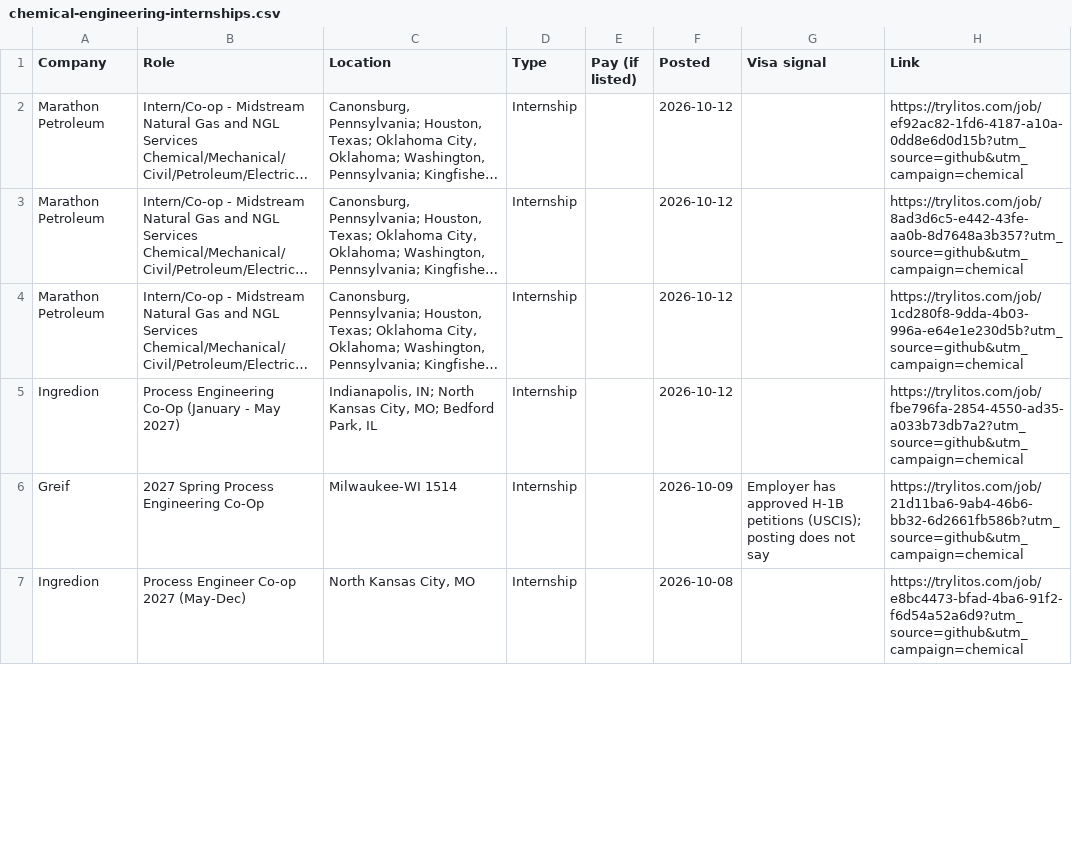
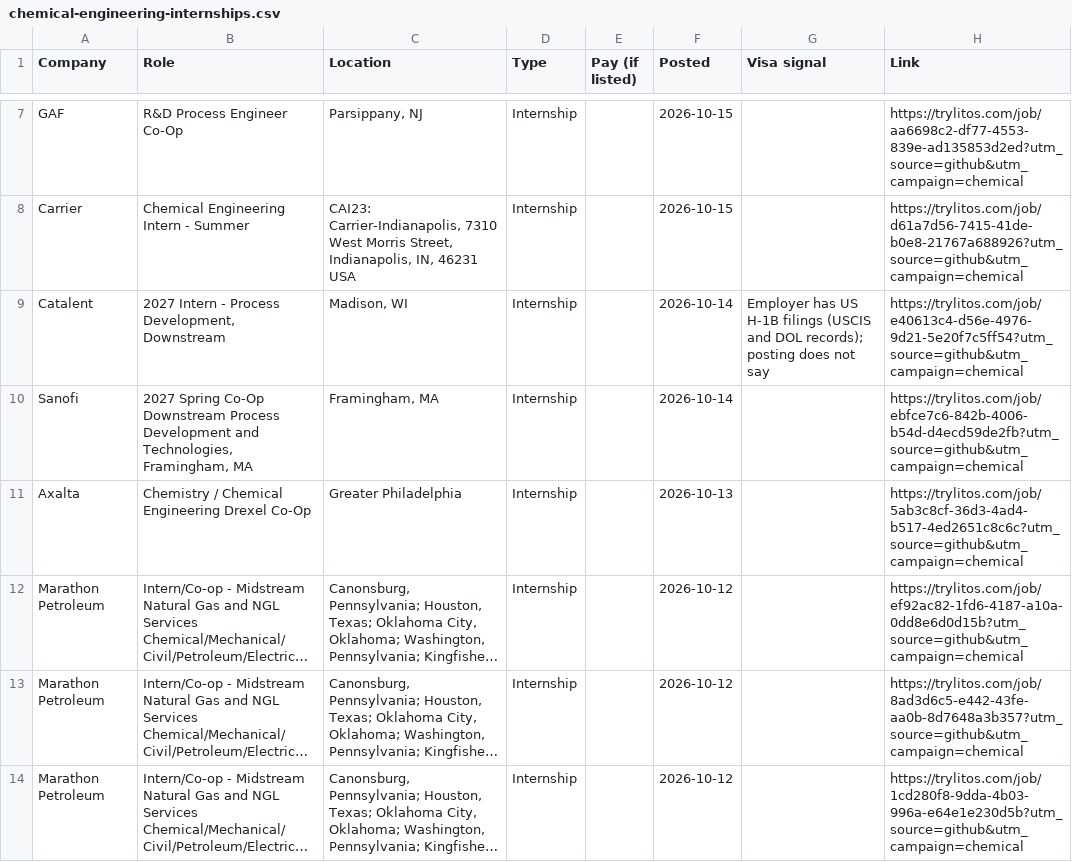
Before and after one commit to mehek-builds/Hiring-Now, a CSV file: csv/chemical-engineering-internships.csv, drawn as a sheet; only a part is shown, gaps mark what is left out; the shorter side is filled out with more unchanged rows; long unchanged cells end in …; the diff covers the shown part only; the diff names each change by its address in the sheet, - before the commit and + after, or states it on an @@ line.

```diff
--- a/csv/chemical-engineering-internships.csv
+++ b/csv/chemical-engineering-internships.csv
+row 7: GAF | R&D Process Engineer Co-Op | Parsippany, NJ | Internship |  | 2026-10-15 |  | https://trylitos.com/job/aa6698c2-df77-4553-839e-ad135853d2ed?utm_source=github&utm_campaign=chemical
+row 8: Carrier | Chemical Engineering Intern - Summer | CAI23: Carrier-Indianapolis, 7310 West Morris Street, Indianapolis, IN, 46231 USA | Internship |  | 2026-10-15 |  | https://trylitos.com/job/d61a7d56-7415-41de-b0e8-21767a688926?utm_source=github&utm_campaign=chemical
+row 9: Catalent | 2027 Intern - Process Development, Downstream | Madison, WI | Internship |  | 2026-10-14 | Employer has US H-1B filings (USCIS and DOL records); posting does not say | https://trylitos.com/job/e40613c4-d56e-4976-9d21-5e20f7c5ff54?utm_source=github&utm_campaign=chemical
+row 10: Sanofi | 2027 Spring Co-Op Downstream Process Development and Technologies, Framingham, MA | Framingham, MA | Internship |  | 2026-10-14 |  | https://trylitos.com/job/ebfce7c6-842b-4006-b54d-d4ecd59de2fb?utm_source=github&utm_campaign=chemical
+row 11: Axalta | Chemistry / Chemical Engineering Drexel Co-Op | Greater Philadelphia | Internship |  | 2026-10-13 |  | https://trylitos.com/job/5ab3c8cf-36d3-4ad4-b517-4ed2651c8c6c?utm_source=github&utm_campaign=chemical
```
Also changed, not shown: 5 added rows and 1 removed row elsewhere in this file, csv/data-science.csv, csv/energy-power.csv, 50 other files.
